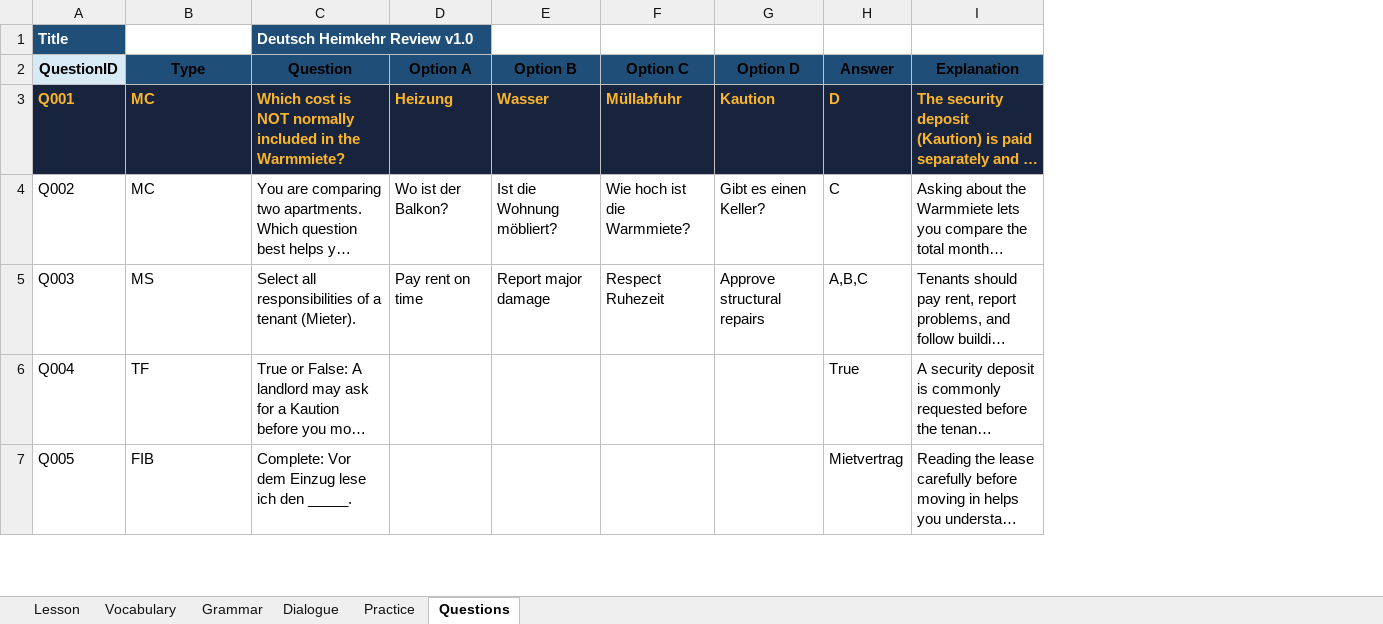
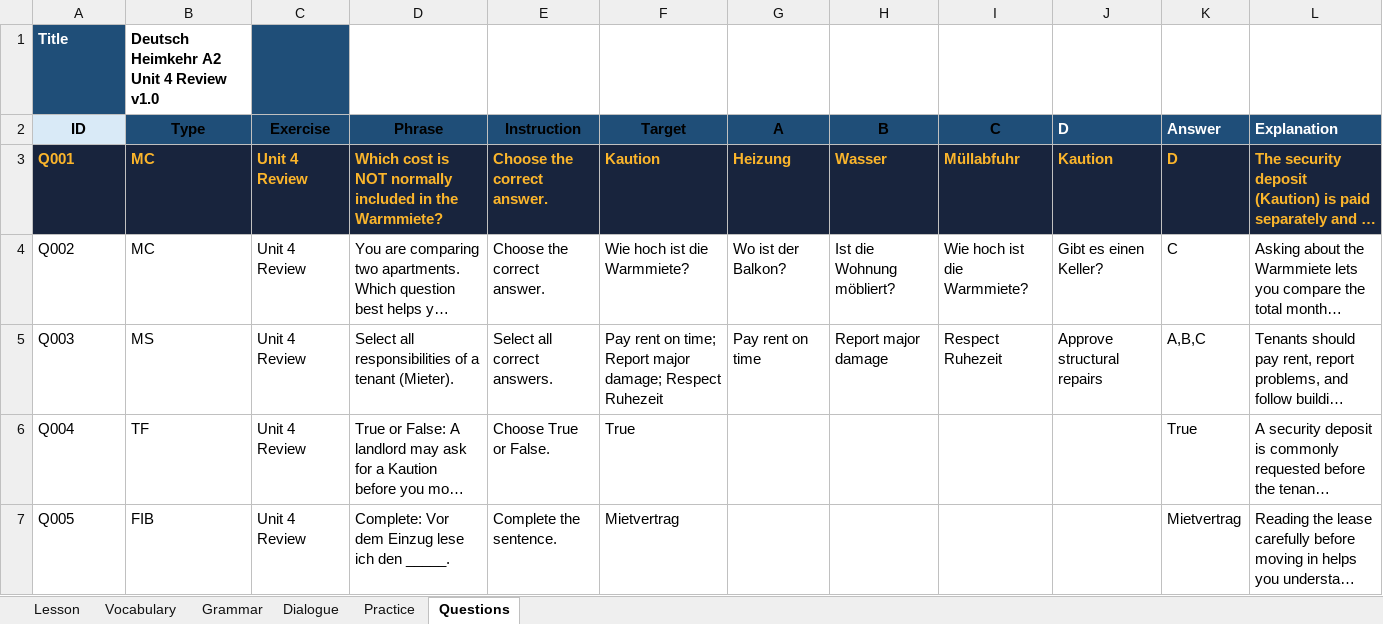
Before and after one commit to zurpv1/deutsch_heimkehr, an Excel workbook: source/xlsx/A2/unit-4/Deutsch_Heimkehr_A2_U4_Review_v1.0.xlsx, sheet Questions, drawn as a sheet; only a part is shown; long unchanged cells end in …; values as stored, in another font and other column widths than the file's, no borders; removed rows and columns are numbered as before the commit, all else as after; the diff covers the shown part only; the diff names each change by its address in the sheet, - before the commit and + after, or states it on an @@ line.

Commit message:
Add files via upload

```diff
--- a/source/xlsx/A2/unit-4/Deutsch_Heimkehr_A2_U4_Review_v1.0.xlsx (sheet Questions)
+++ b/source/xlsx/A2/unit-4/Deutsch_Heimkehr_A2_U4_Review_v1.0.xlsx (sheet Questions)
+column C, rows 3-7: all Unit 4 Review
+column E, rows 3-7: Choose the correct answer. | Choose the correct answer. | Select all correct answers. | Choose True or False. | Complete the sentence.
+column F, rows 3-7: Kaution | Wie hoch ist die Warmmiete? | Pay rent on time; Report major damage; Respect Ruhezeit | True | Mietvertrag
-row 1: Title |  | Deutsch Heimkehr Review v1.0
-row 2: QuestionID | Type | Question | Option A | Option B | Option C | Option D | Answer | Explanation
+row 1: Title | Deutsch Heimkehr A2 Unit 4 Review v1.0
+row 2: ID | Type | Exercise | Phrase | Instruction | Target | A | B | C | D | Answer | Explanation
```
Also changed, not shown: 37 edited cells elsewhere in this sheet.
